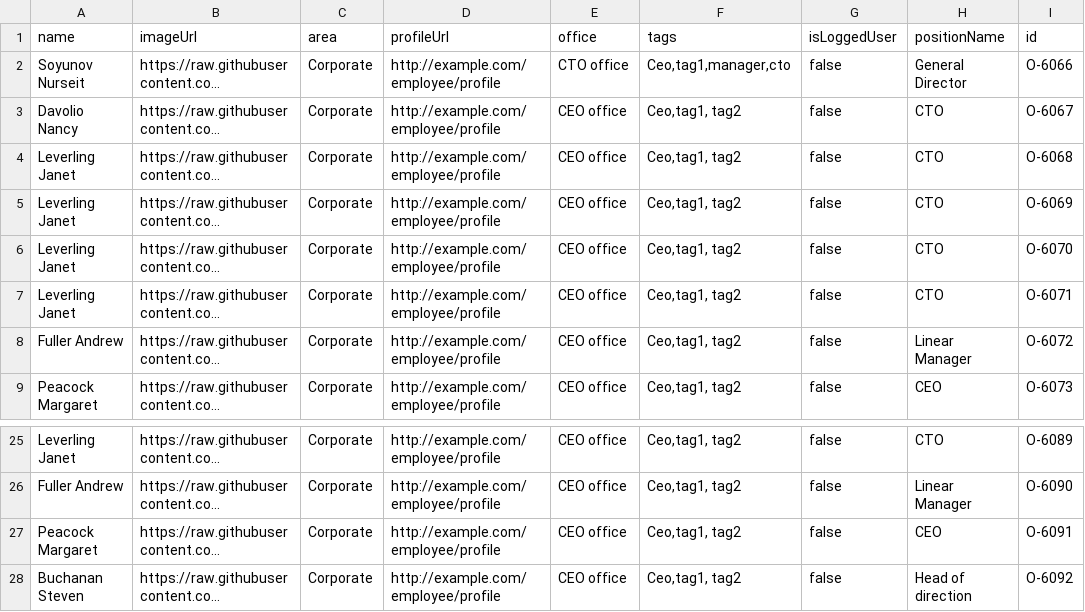
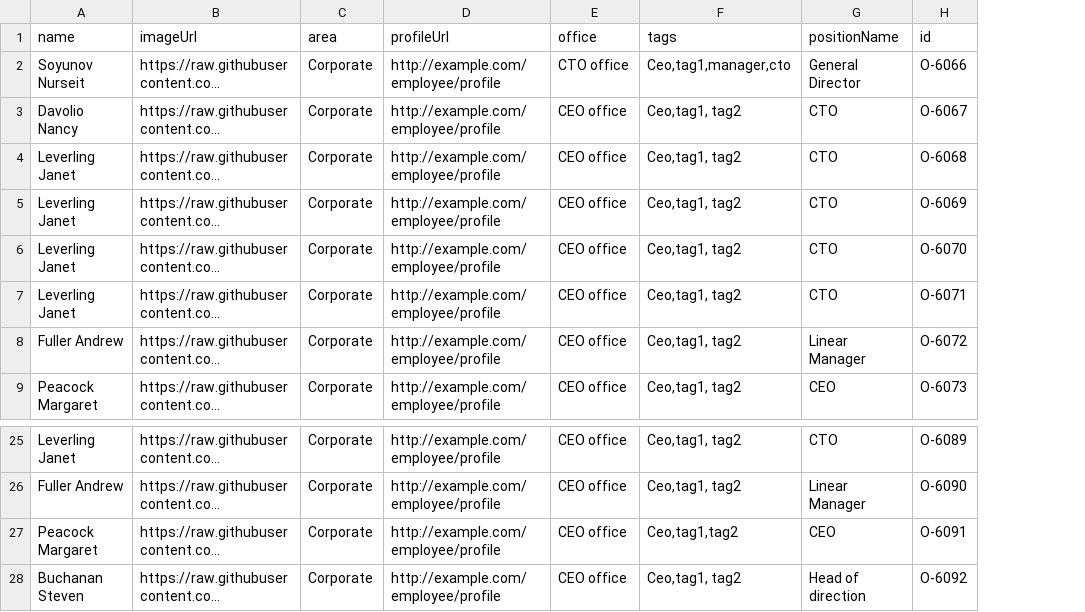
Before and after one commit to syerasyl/kbm-jsc-project, a CSV file: org.csv, drawn as a sheet; only a part is shown, gaps mark what is left out; long unchanged cells end in …; the diff names each change by its address in the sheet, - before the commit and + after, or states it on an @@ line.

Commit message:
Update org.csv

```diff
--- a/org.csv
+++ b/org.csv
-column G (isLoggedUser), rows 2-9: all false; rows 25-28: all false
-F27 (tags): Ceo,tag1, tag2
+F27 (tags): Ceo,tag1,tag2
```
